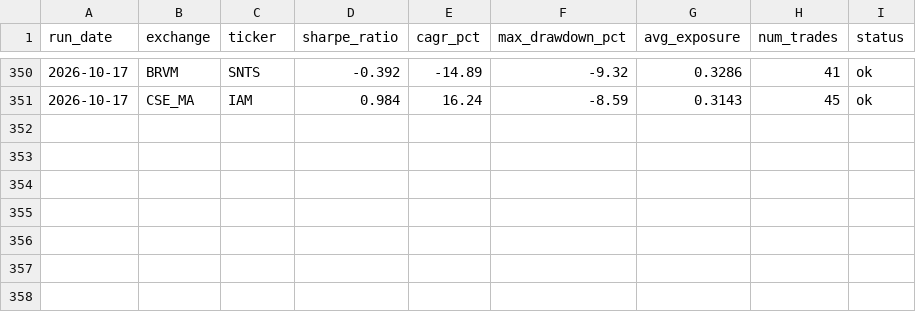
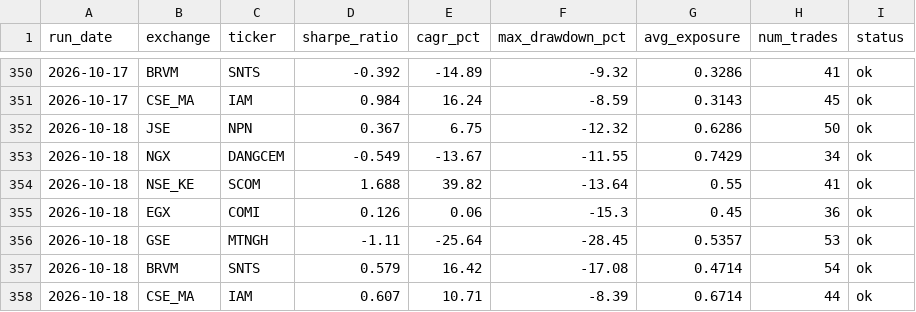
Before and after one commit to ThutoMo35/African-Stock-Exchange, a CSV file: reports/history.csv, drawn as a sheet; only a part is shown, gaps mark what is left out.

Commit message:
Automated daily build report: 2026-10-18

```diff
--- a/reports/history.csv
+++ b/reports/history.csv
@@ -351 +351,8 @@ run_date,exchange,ticker,sharpe_ratio,cagr_pct,max_drawdown_pct,avg_exposure,num
 2026-10-17,CSE_MA,IAM,0.984,16.24,-8.59,0.3143,45,ok
+2026-10-18,JSE,NPN,0.367,6.75,-12.32,0.6286,50,ok
+2026-10-18,NGX,DANGCEM,-0.549,-13.67,-11.55,0.7429,34,ok
+2026-10-18,NSE_KE,SCOM,1.688,39.82,-13.64,0.55,41,ok
+2026-10-18,EGX,COMI,0.126,0.06,-15.3,0.45,36,ok
+2026-10-18,GSE,MTNGH,-1.11,-25.64,-28.45,0.5357,53,ok
+2026-10-18,BRVM,SNTS,0.579,16.42,-17.08,0.4714,54,ok
+2026-10-18,CSE_MA,IAM,0.607,10.71,-8.39,0.6714,44,ok
```
Also changed, not shown: reports/targets_history.csv, 3 other files.
